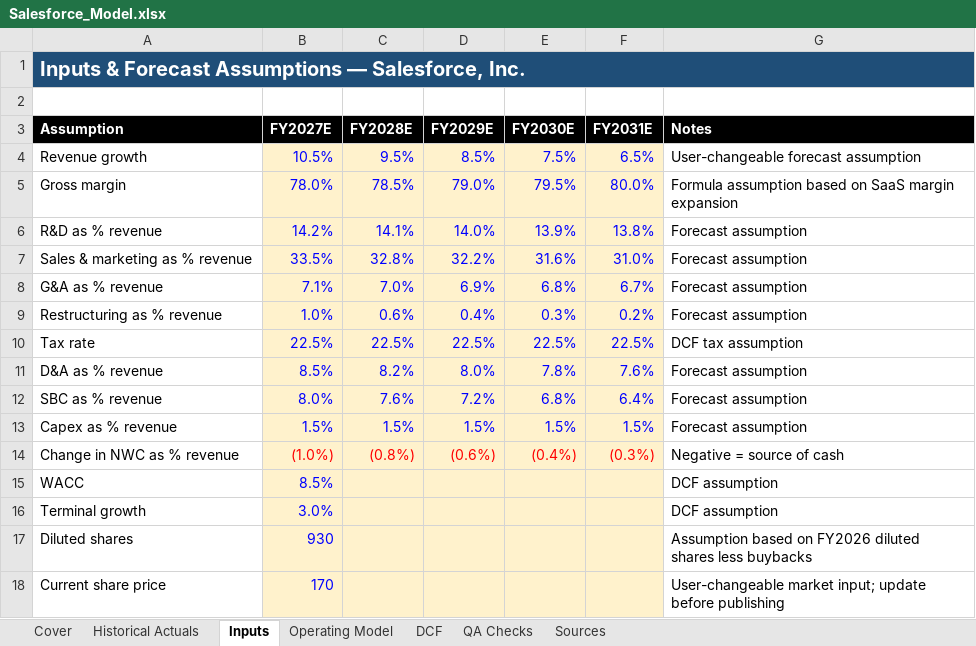
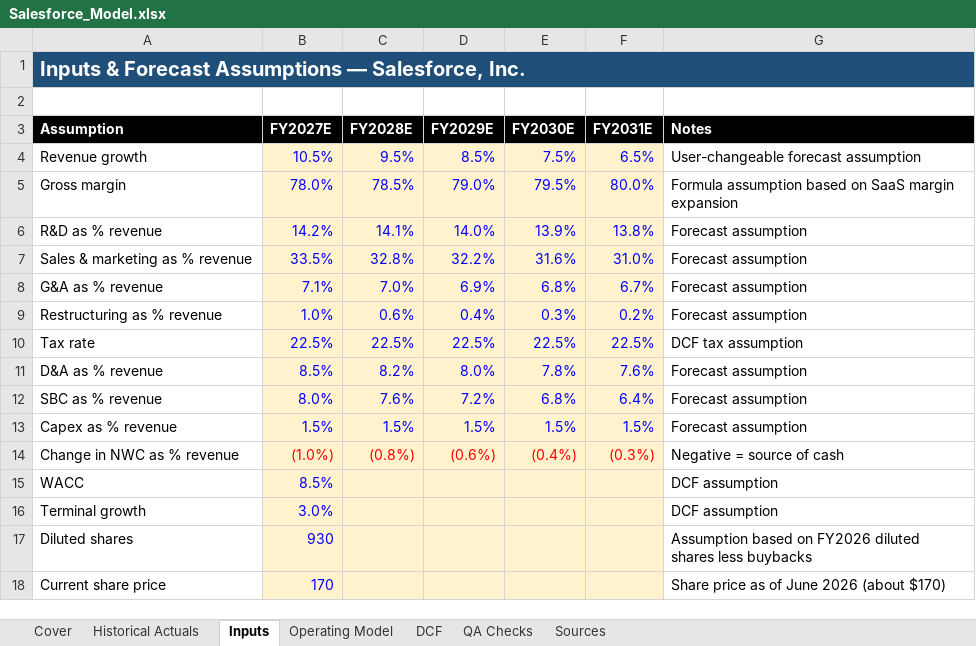
Before and after one commit to ryanhanden/financial_models, an Excel workbook: equity-research/company-models/Salesforce_Model.xlsx, sheet Inputs, drawn as a sheet; values as stored, in another font and other column widths than the file's, no borders; the diff names each change by its address in the sheet, - before the commit and + after, or states it on an @@ line.

```diff
--- a/equity-research/company-models/Salesforce_Model.xlsx (sheet Inputs)
+++ b/equity-research/company-models/Salesforce_Model.xlsx (sheet Inputs)
-G18 (Notes): User-changeable market input; update before publishing
+G18 (Notes): Share price as of June 2026 (about $170)
```
